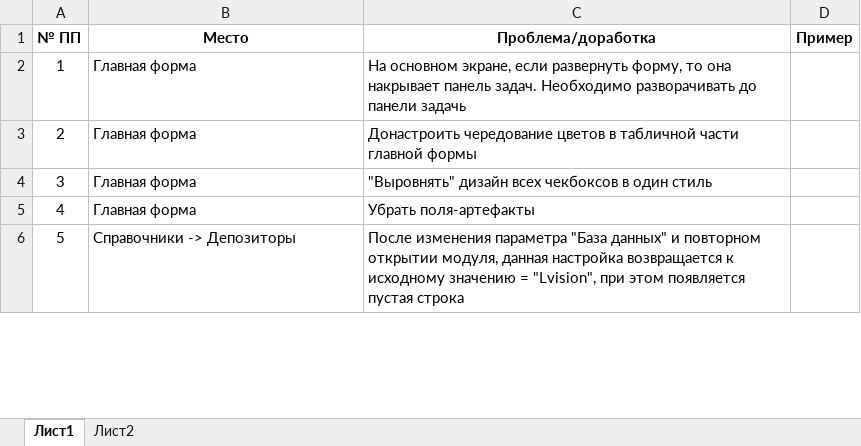
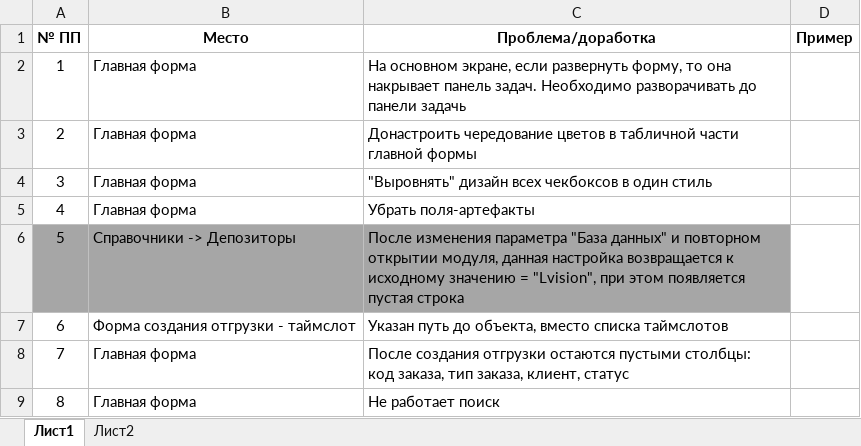
Before and after one commit to divagur/TestProjects, an Excel workbook: others/Доработки_исправления.xlsx, sheet Лист1, drawn as a sheet; only a part is shown; values as stored, in another font and other column widths than the file's, no borders; charts and pictures not drawn; ↵ is a line break in a cell; the diff covers the shown part only; the diff names each change by its address in the sheet, - before the commit and + after, or states it on an @@ line.

```diff
--- a/others/Доработки_исправления.xlsx (sheet Лист1)
+++ b/others/Доработки_исправления.xlsx (sheet Лист1)
-A6:C6 fill: none
+A6:C6 fill: #A6A6A6
+row 7: 6 | Форма создания отгрузки - таймслот | Указан путь до объекта, вместо списка таймслотов
+row 8: 7 | Главная форма | После создания отгрузки остаются пустыми столбцы: ↵ код заказа, тип заказа, клиент, статус
+row 9: 8 | Главная форма | Не работает поиск
```
Also changed, not shown: 174 added rows and row numbers in column A elsewhere in this sheet, charts or pictures, 1 other file.
